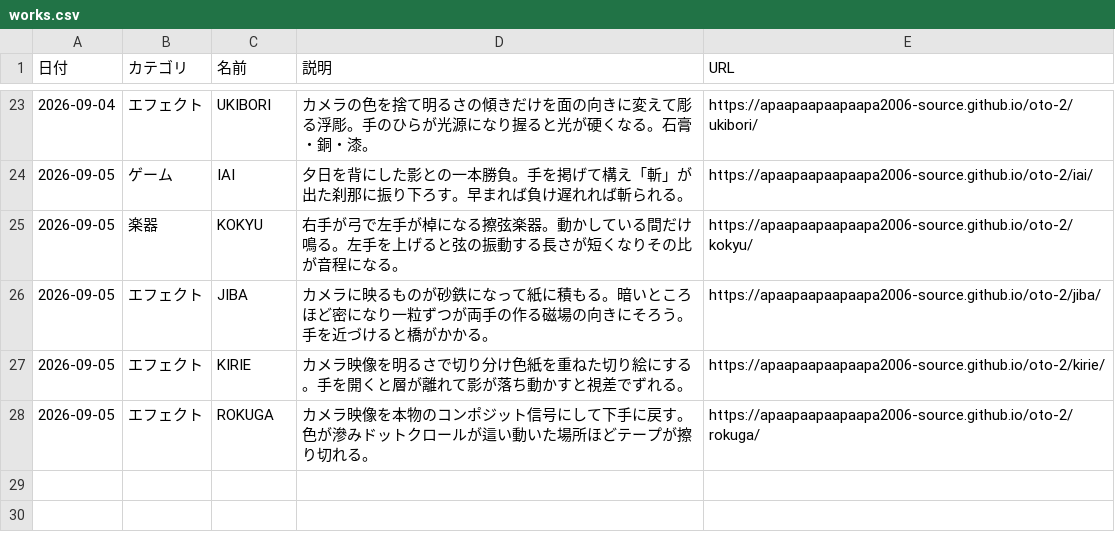
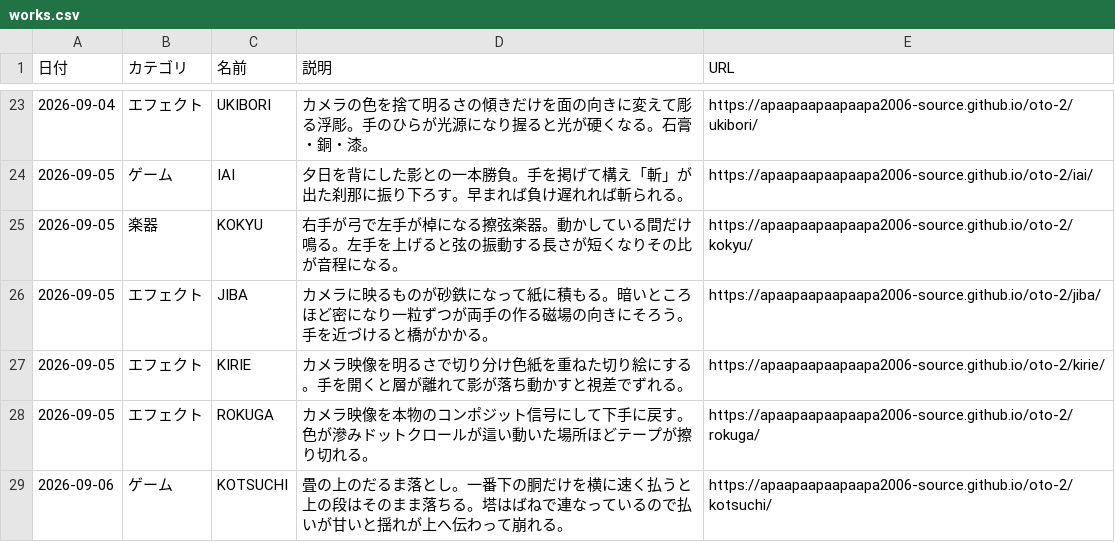
Before and after one commit to apaapaapaapaapa2006-source/oto-2, a CSV file: works.csv, drawn as a sheet; only a part is shown, gaps mark what is left out.

```diff
--- a/works.csv
+++ b/works.csv
@@ -28 +28,2 @@
 2026-09-05,エフェクト,ROKUGA,カメラ映像を本物のコンポジット信号にして下手に戻す。色が滲みドットクロールが這い動いた場所ほどテープが擦り切れる。,https://apaapaapaapaapa2006-source.github.io/oto-2/rokuga/
+2026-09-06,ゲーム,KOTSUCHI,畳の上のだるま落とし。一番下の胴だけを横に速く払うと上の段はそのまま落ちる。塔はばねで連なっているので払いが甘いと揺れが上へ伝わって崩れる。,https://apaapaapaapaapa2006-source.github.io/oto-2/kotsuchi/
```
Also changed, not shown: 2 other files.
